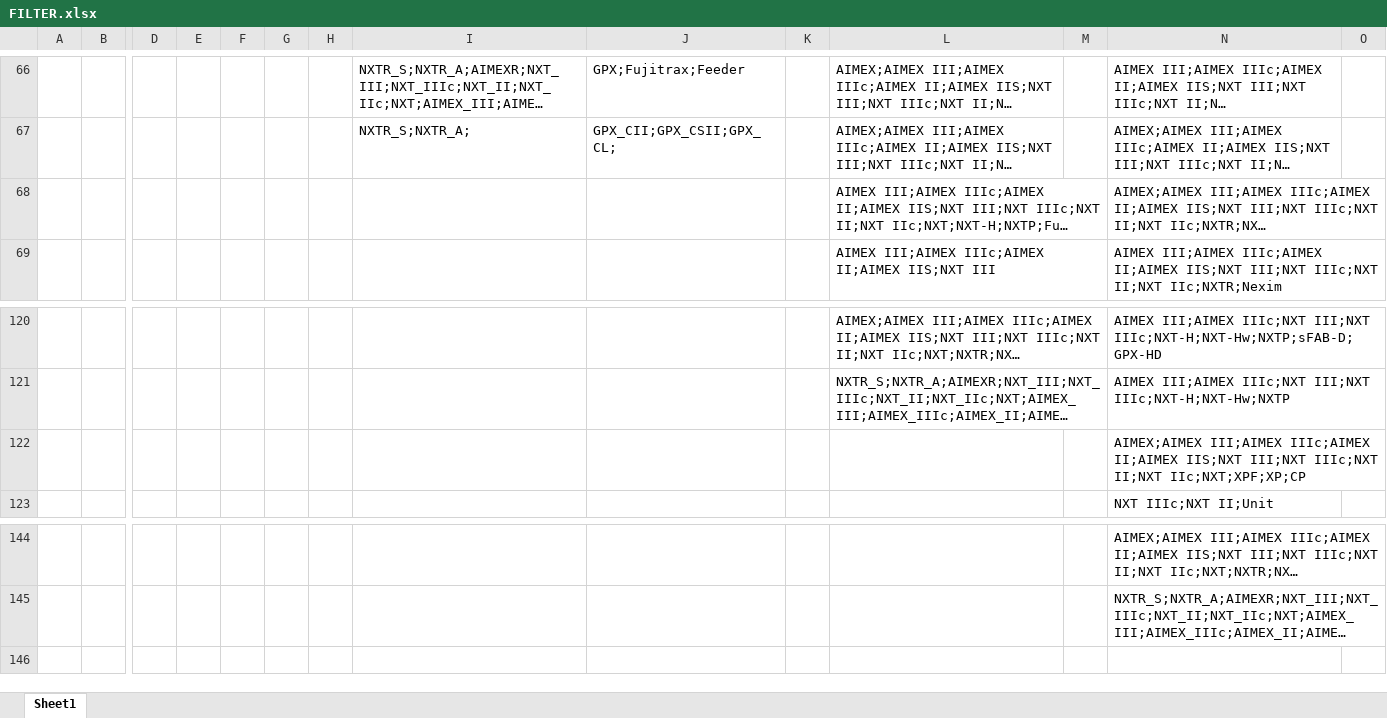
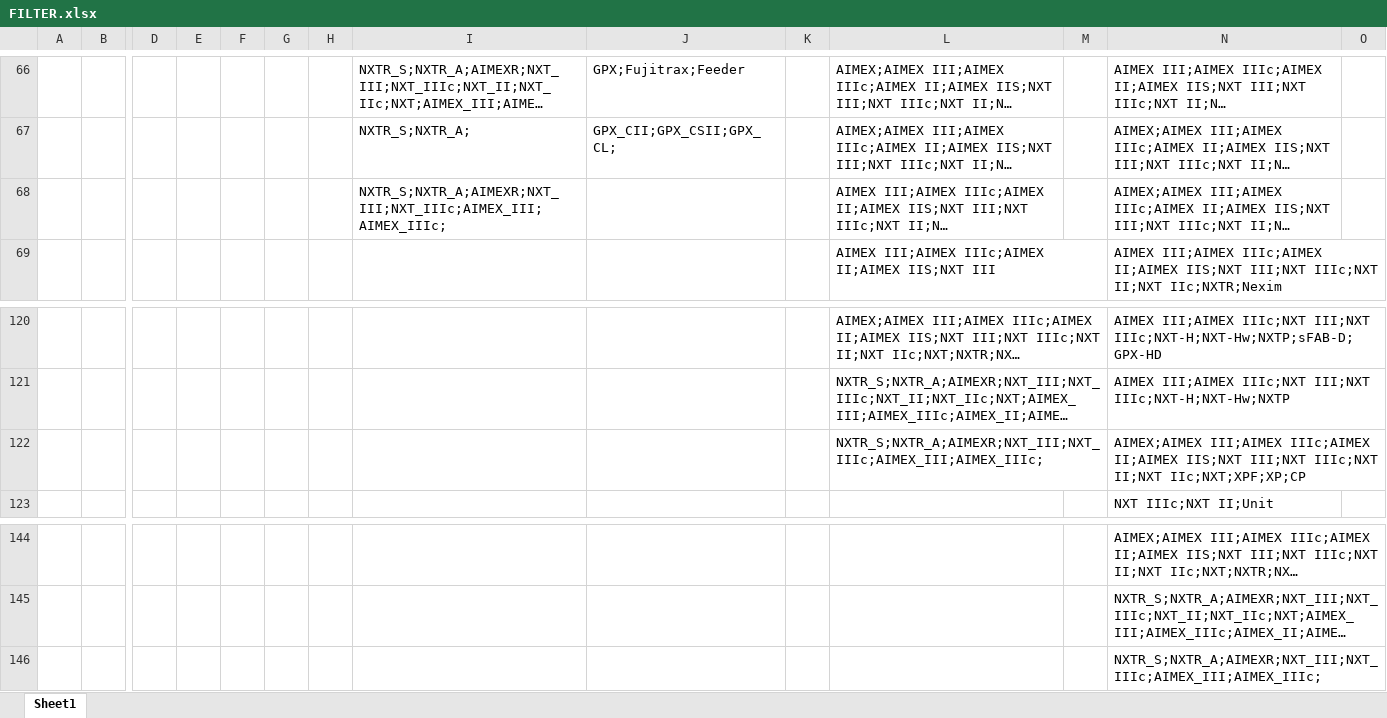
Before and after one commit to NguyenTan-design/pdf-dashboard, an Excel workbook: FILTER.xlsx, sheet Sheet1, drawn as a sheet; only a part is shown, gaps mark what is left out; long unchanged cells end in …; values as stored, in another font and other column widths than the file's, no borders; rows hold the shown columns only; the diff names each change by its address in the sheet, - before the commit and + after, or states it on an @@ line.

```diff
--- a/FILTER.xlsx (sheet Sheet1)
+++ b/FILTER.xlsx (sheet Sheet1)
-I68: (empty)
+I68: NXTR_S;NXTR_A;AIMEXR;NXT_III;NXT_IIIc;AIMEX_III;AIMEX_IIIc;
-L122: (empty)
+L122: NXTR_S;NXTR_A;AIMEXR;NXT_III;NXT_IIIc;AIMEX_III;AIMEX_IIIc;
+row 146:  |  |  |  |  |  |  |  |  |  |  |  | NXTR_S;NXTR_A;AIMEXR;NXT_III;NXT_IIIc;AIMEX_III;AIMEX_IIIc;
```
Also changed, not shown: 4 other files.
